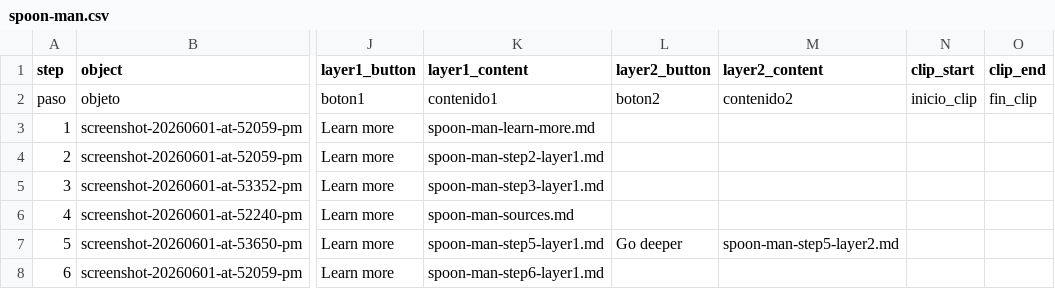
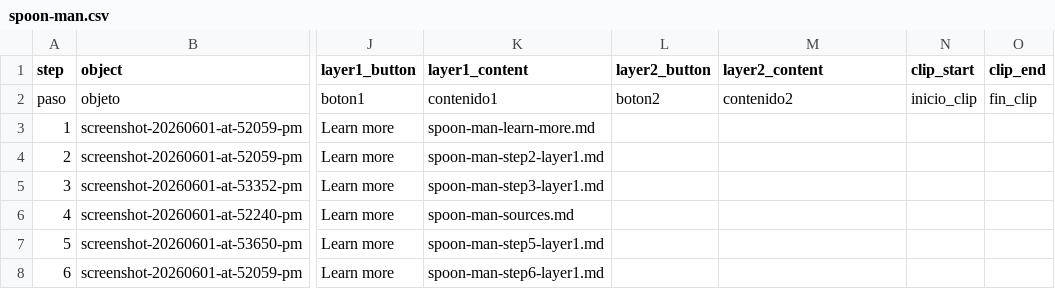
Before and after one commit to jesurosasd-alt/spoonman, a CSV file: telar-content/spreadsheets/spoon-man.csv, drawn as a sheet; only a part is shown, gaps mark what is left out; the diff names each change by its address in the sheet, - before the commit and + after, or states it on an @@ line.

Commit message:
Modify 1 story
Changed:
  Story: Double Spout and Bridge Vessel

Published via Telar Compositor

```diff
--- a/telar-content/spreadsheets/spoon-man.csv
+++ b/telar-content/spreadsheets/spoon-man.csv
-L7 (layer2_button): Go deeper
+L7 (layer2_button): (empty)
-M7 (layer2_content): spoon-man-step5-layer2.md
+M7 (layer2_content): (empty)
```
